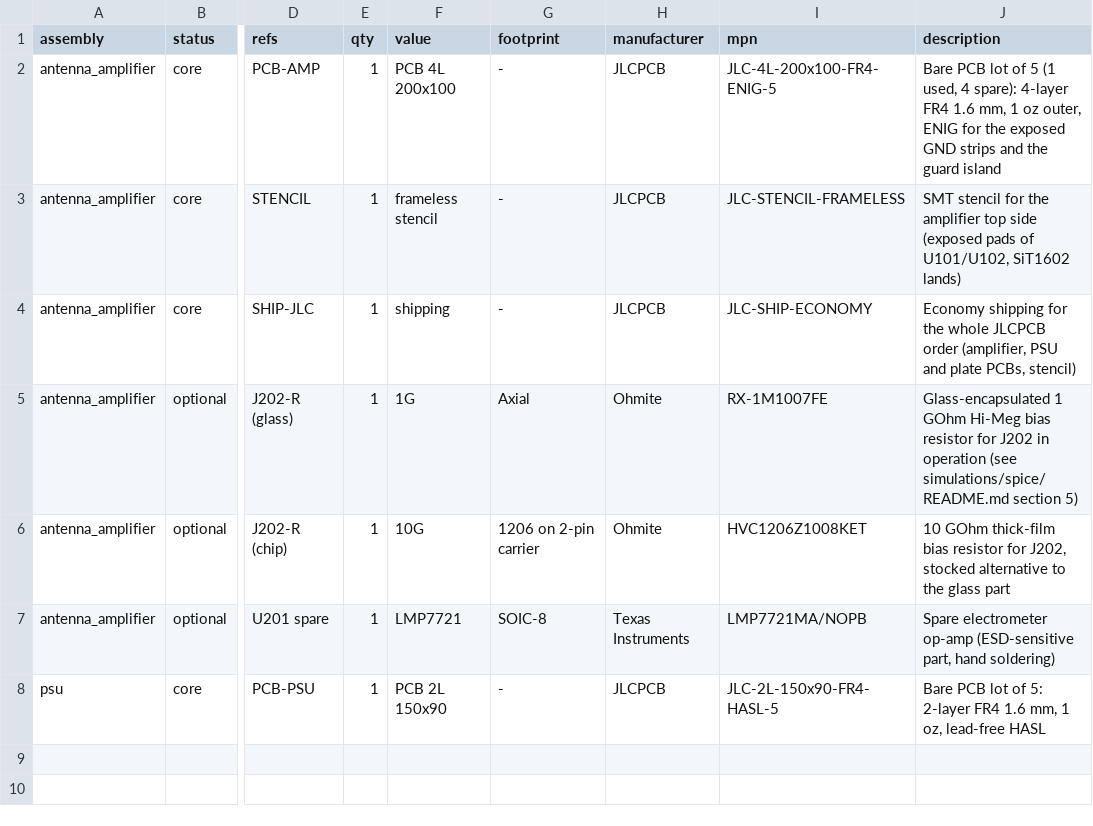
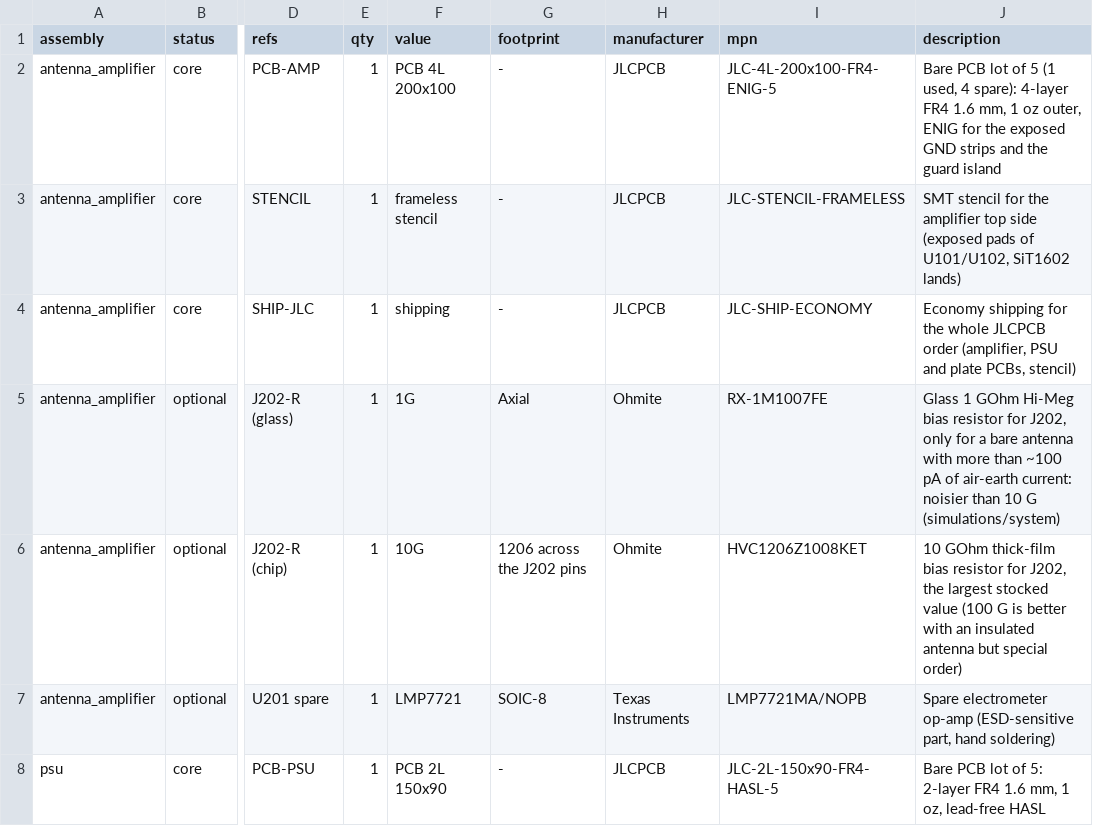
Before and after one commit to MatejGomboc/ELF-Schumann-Resonance-Receiver, a CSV file: bom/extras.csv, drawn as a sheet; only a part is shown, gaps mark what is left out; the diff names each change by its address in the sheet, - before the commit and + after, or states it on an @@ line.

```diff
--- a/bom/extras.csv
+++ b/bom/extras.csv
-J5 (description): Glass-encapsulated 1 GOhm Hi-Meg bias resistor for J202 in operation (see simulations/spice/README.md section 5)
+J5 (description): Glass 1 GOhm Hi-Meg bias resistor for J202, only for a bare antenna with more than ~100 pA of air-earth current: noisier than 10 G (simulations/system)
-G6 (footprint): 1206 on 2-pin carrier
+G6 (footprint): 1206 across the J202 pins
-J6 (description): …for J202, stocked alternative to the glass part
+J6 (description): …for J202, the largest stocked value (100 G is better with an insulated antenna but special order)
```
Also changed, not shown: bom/antenna_amplifier_bom.csv, bom/order/digikey_bom.csv, 19 other files.
